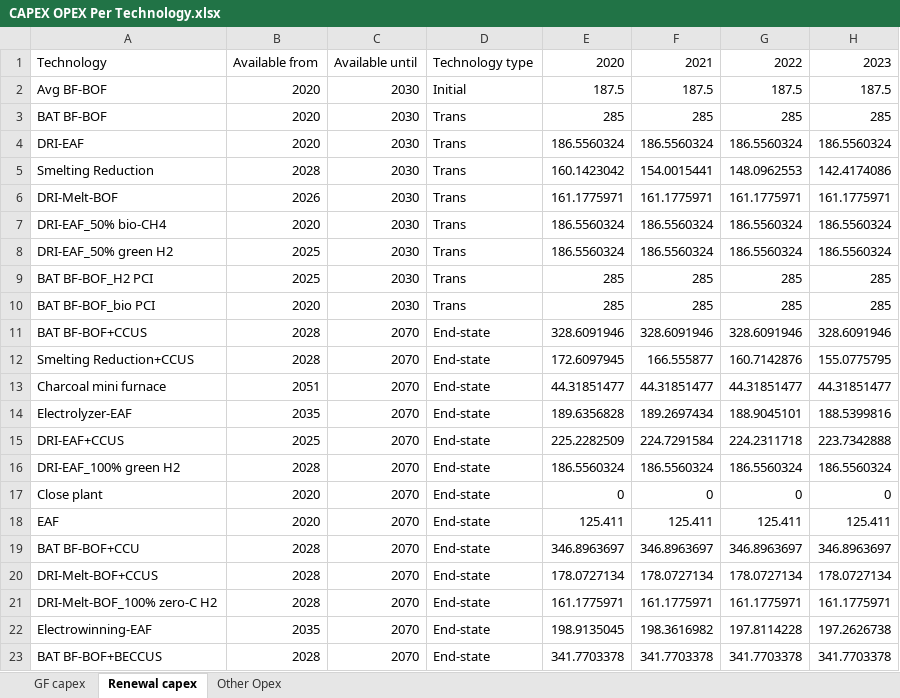
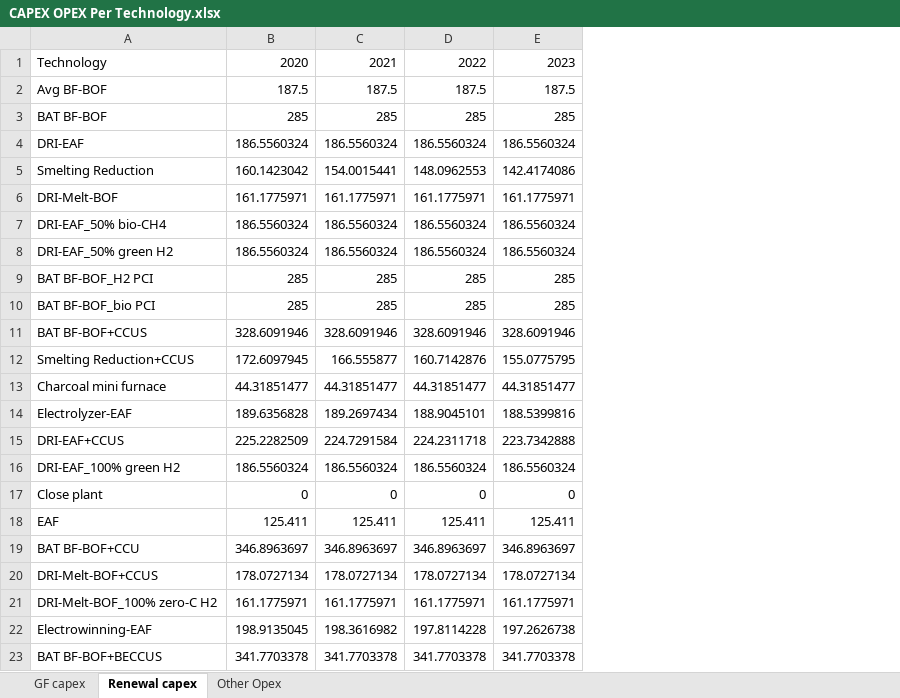
Before and after one commit to missionpossiblepartnership/mpp-steel-model, an Excel workbook: mppsteel/data/import_data/CAPEX OPEX Per Technology.xlsx, sheet Renewal capex, drawn as a sheet; only a part is shown; values as stored, in another font and other column widths than the file's, no borders; the diff names each change by its address in the sheet, - before the commit and + after, or states it on an @@ line.

Commit message:
changed data file and added formatting

```diff
--- a/mppsteel/data/import_data/CAPEX OPEX Per Technology.xlsx (sheet Renewal capex)
+++ b/mppsteel/data/import_data/CAPEX OPEX Per Technology.xlsx (sheet Renewal capex)
-column B, rows 1-23: Available from | 2020 | 2020 | 2020 | 2028 | 2026 | 2020 | 2025 | 2025 | 2020 | 2028 | 2028 | 2051 | 2035 | 2025 | 2028 | 2020 | 2020 | 2028 | 2028 | 2028 | 2035 | 2028
-column C, rows 1-23: Available until | 2030 | 2030 | 2030 | 2030 | 2030 | 2030 | 2030 | 2030 | 2030 | 2070 | 2070 | 2070 | 2070 | 2070 | 2070 | 2070 | 2070 | 2070 | 2070 | 2070 | 2070 | 2070
-column D, rows 1-23: Technology type | Initial | Trans | Trans | Trans | Trans | Trans | Trans | Trans | Trans | End-state | End-state | End-state | End-state | End-state | End-state | End-state | End-state | End-state | End-state | End-state | End-state | End-state
```
Also changed, not shown: 2 other files.
